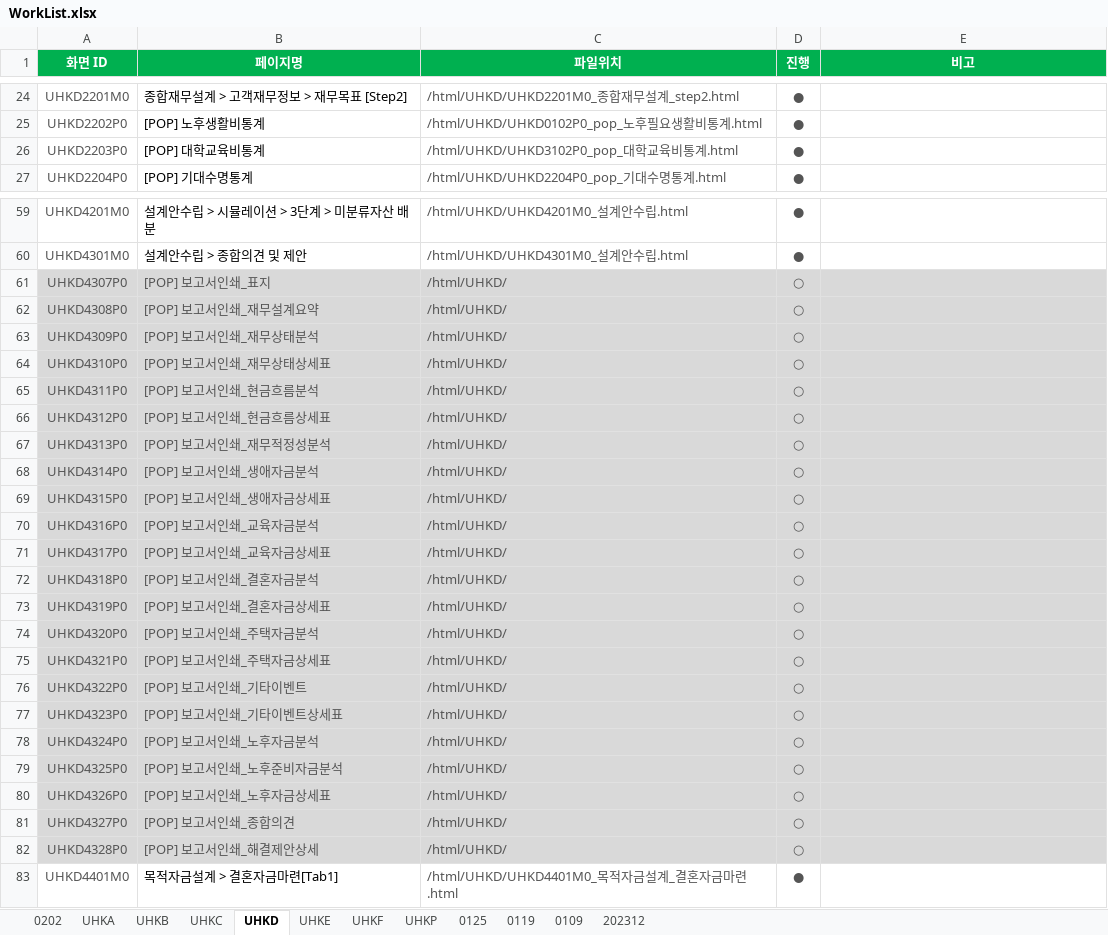
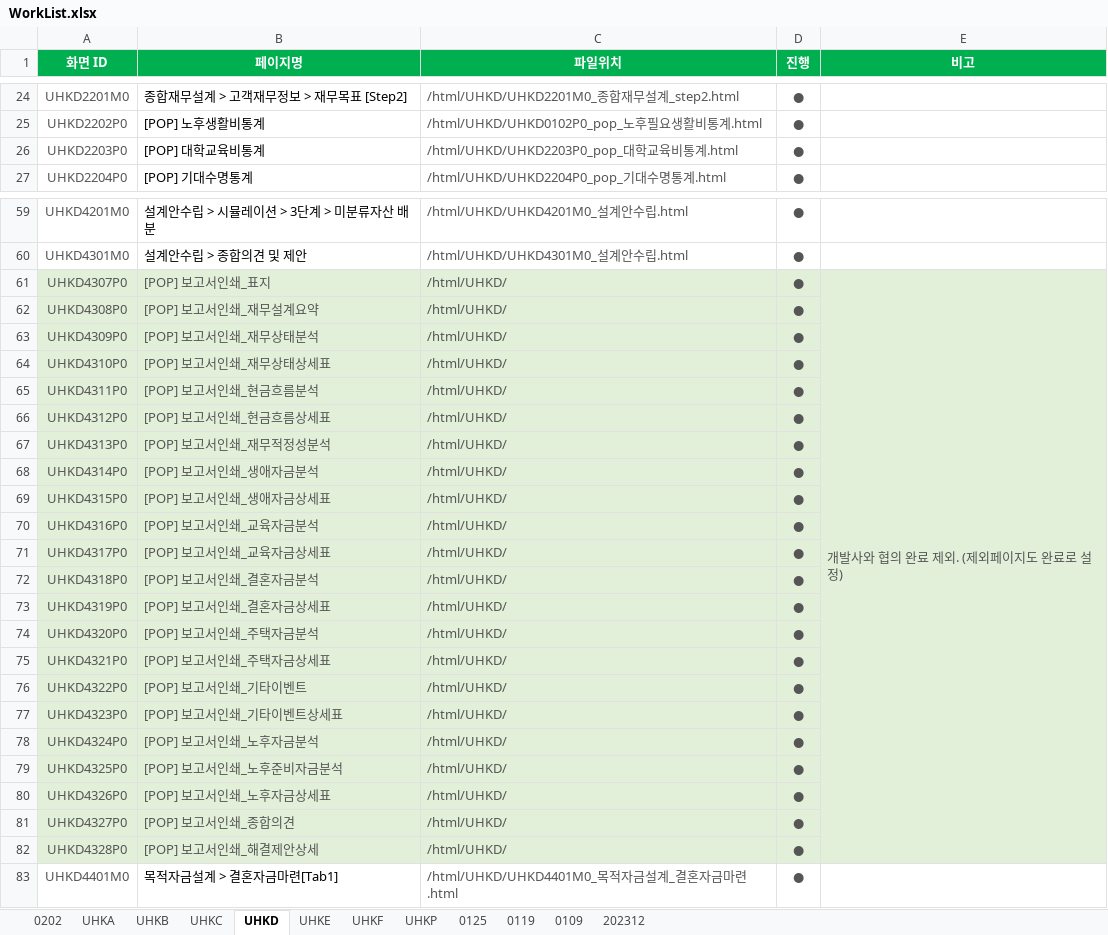
Before and after one commit to filmtree/csa_exportProg, an Excel workbook: WorkList.xlsx, sheet UHKD, drawn as a sheet; only a part is shown, gaps mark what is left out; values as stored, in another font and other column widths than the file's, no borders; the diff names each change by its address in the sheet, - before the commit and + after, or states it on an @@ line.

```diff
--- a/WorkList.xlsx (sheet UHKD)
+++ b/WorkList.xlsx (sheet UHKD)
-C26 (파일위치): /html/UHKD/UHKD3102P0_pop_대학교육비통계.html
+C26 (파일위치): /html/UHKD/UHKD2203P0_pop_대학교육비통계.html
-D61:D82 (진행): ○
+D61:D82 (진행): ●
-E61 (비고): (empty)
+E61 (비고): 개발사와 협의 완료 제외. (제외페이지도 완료로 설정)
+E61:E82 merged
```
Also changed, not shown: 15 other files.
